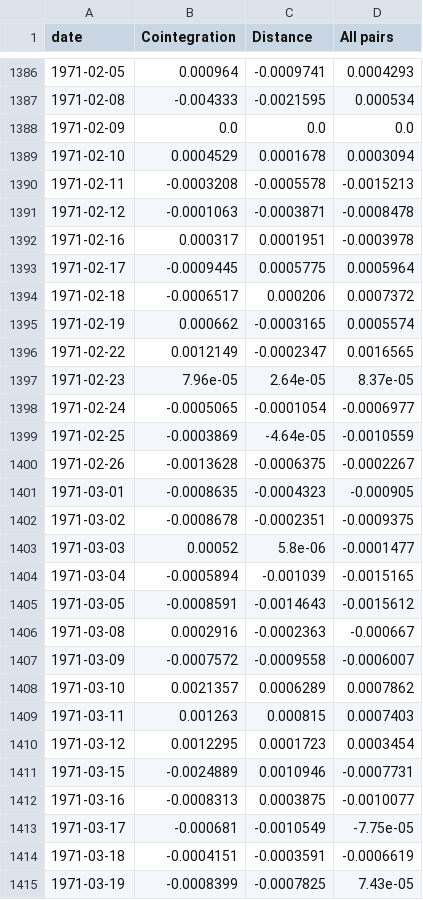
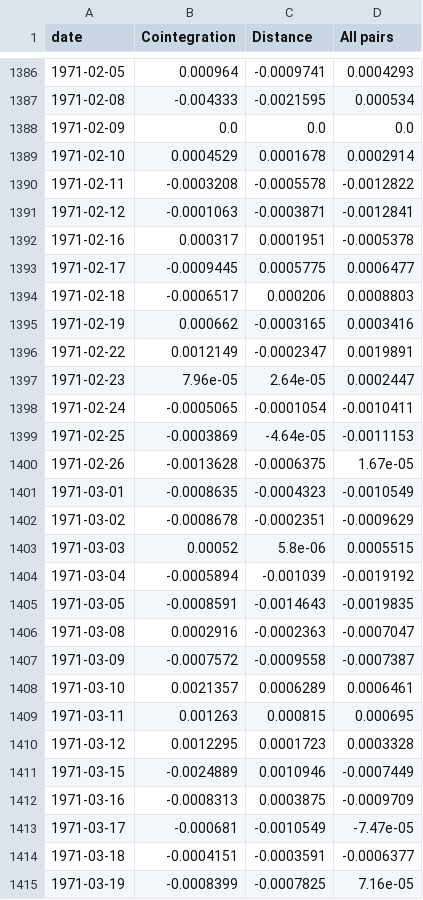
Before and after one commit to rxj0102/stat-arb-pairs, a CSV file: results/daily_returns.csv, drawn as a sheet; only a part is shown, gaps mark what is left out; the diff covers the shown part only.

```diff
--- a/results/daily_returns.csv
+++ b/results/daily_returns.csv
@@ -1388,28 +1388,28 @@ date,Cointegration,Distance,All pairs
 1971-02-09,0.0,0.0,0.0
-1971-02-10,0.0004529,0.0001678,0.0003094
-1971-02-11,-0.0003208,-0.0005578,-0.0015213
-1971-02-12,-0.0001063,-0.0003871,-0.0008478
-1971-02-16,0.000317,0.0001951,-0.0003978
-1971-02-17,-0.0009445,0.0005775,0.0005964
-1971-02-18,-0.0006517,0.000206,0.0007372
-1971-02-19,0.000662,-0.0003165,0.0005574
-1971-02-22,0.0012149,-0.0002347,0.0016565
-1971-02-23,7.96e-05,2.64e-05,8.37e-05
-1971-02-24,-0.0005065,-0.0001054,-0.0006977
-1971-02-25,-0.0003869,-4.64e-05,-0.0010559
-1971-02-26,-0.0013628,-0.0006375,-0.0002267
-1971-03-01,-0.0008635,-0.0004323,-0.000905
-1971-03-02,-0.0008678,-0.0002351,-0.0009375
-1971-03-03,0.00052,5.8e-06,-0.0001477
-1971-03-04,-0.0005894,-0.001039,-0.0015165
-1971-03-05,-0.0008591,-0.0014643,-0.0015612
-1971-03-08,0.0002916,-0.0002363,-0.000667
-1971-03-09,-0.0007572,-0.0009558,-0.0006007
-1971-03-10,0.0021357,0.0006289,0.0007862
-1971-03-11,0.001263,0.000815,0.0007403
-1971-03-12,0.0012295,0.0001723,0.0003454
-1971-03-15,-0.0024889,0.0010946,-0.0007731
-1971-03-16,-0.0008313,0.0003875,-0.0010077
-1971-03-17,-0.000681,-0.0010549,-7.75e-05
-1971-03-18,-0.0004151,-0.0003591,-0.0006619
-1971-03-19,-0.0008399,-0.0007825,7.43e-05
+1971-02-10,0.0004529,0.0001678,0.0002914
+1971-02-11,-0.0003208,-0.0005578,-0.0012822
+1971-02-12,-0.0001063,-0.0003871,-0.0012841
+1971-02-16,0.000317,0.0001951,-0.0005378
+1971-02-17,-0.0009445,0.0005775,0.0006477
+1971-02-18,-0.0006517,0.000206,0.0008803
+1971-02-19,0.000662,-0.0003165,0.0003416
+1971-02-22,0.0012149,-0.0002347,0.0019891
+1971-02-23,7.96e-05,2.64e-05,0.0002447
+1971-02-24,-0.0005065,-0.0001054,-0.0010411
+1971-02-25,-0.0003869,-4.64e-05,-0.0011153
+1971-02-26,-0.0013628,-0.0006375,1.67e-05
+1971-03-01,-0.0008635,-0.0004323,-0.0010549
+1971-03-02,-0.0008678,-0.0002351,-0.0009629
+1971-03-03,0.00052,5.8e-06,0.0005515
+1971-03-04,-0.0005894,-0.001039,-0.0019192
+1971-03-05,-0.0008591,-0.0014643,-0.0019835
+1971-03-08,0.0002916,-0.0002363,-0.0007047
+1971-03-09,-0.0007572,-0.0009558,-0.0007387
+1971-03-10,0.0021357,0.0006289,0.0006461
+1971-03-11,0.001263,0.000815,0.000695
+1971-03-12,0.0012295,0.0001723,0.0003328
+1971-03-15,-0.0024889,0.0010946,-0.0007449
+1971-03-16,-0.0008313,0.0003875,-0.0009709
+1971-03-17,-0.000681,-0.0010549,-7.47e-05
+1971-03-18,-0.0004151,-0.0003591,-0.0006377
+1971-03-19,-0.0008399,-0.0007825,7.16e-05
```
Also changed, not shown: 98 edited cells elsewhere in this file, results/periods.csv, 8 other files.
